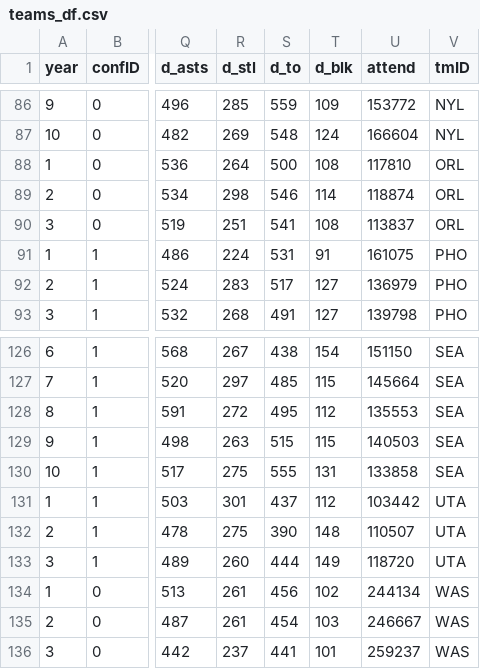
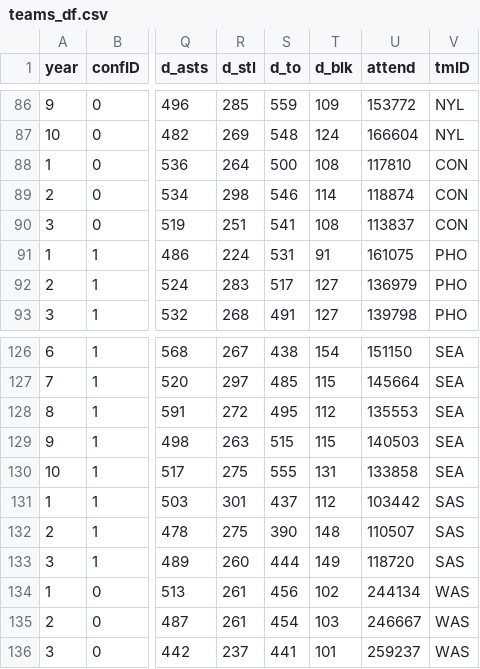
Before and after one commit to jogp10/WnbaPlayoffsPredicting, a CSV file: prep_data/teams_df.csv, drawn as a sheet; only a part is shown, gaps mark what is left out; the diff names each change by its address in the sheet, - before the commit and + after, or states it on an @@ line.

```diff
--- a/prep_data/teams_df.csv
+++ b/prep_data/teams_df.csv
-V88:V90 (tmID): ORL
+V88:V90 (tmID): CON
-V131:V133 (tmID): UTA
+V131:V133 (tmID): SAS
```
Also changed, not shown: prep_data/players_teams_df.csv, prep_data/teams_post_df.csv, 6 other files.
